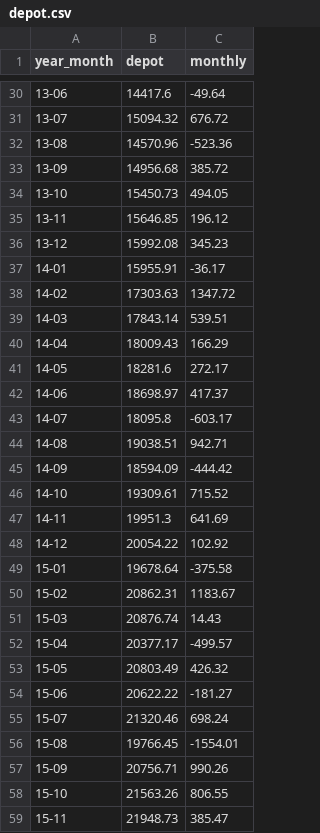
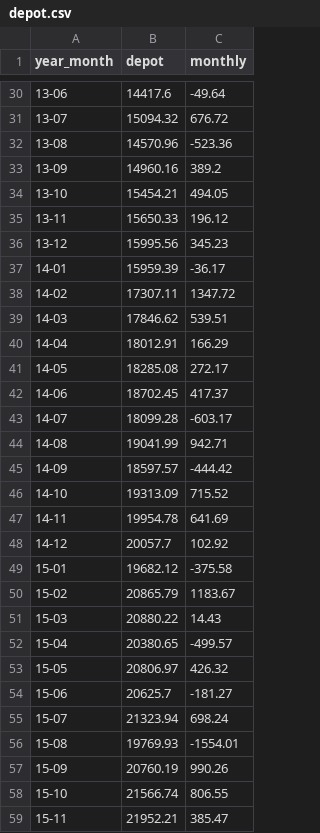
Before and after one commit to fxhuhn/momentum, a CSV file: data/depot.csv, drawn as a sheet; only a part is shown, gaps mark what is left out; the diff covers the shown part only.

```diff
--- a/data/depot.csv
+++ b/data/depot.csv
@@ -32,28 +32,28 @@ year_month,depot,monthly
 13-08,14570.96,-523.36
-13-09,14956.68,385.72
-13-10,15450.73,494.05
-13-11,15646.85,196.12
-13-12,15992.08,345.23
-14-01,15955.91,-36.17
-14-02,17303.63,1347.72
-14-03,17843.14,539.51
-14-04,18009.43,166.29
-14-05,18281.6,272.17
-14-06,18698.97,417.37
-14-07,18095.8,-603.17
-14-08,19038.51,942.71
-14-09,18594.09,-444.42
-14-10,19309.61,715.52
-14-11,19951.3,641.69
-14-12,20054.22,102.92
-15-01,19678.64,-375.58
-15-02,20862.31,1183.67
-15-03,20876.74,14.43
-15-04,20377.17,-499.57
-15-05,20803.49,426.32
-15-06,20622.22,-181.27
-15-07,21320.46,698.24
-15-08,19766.45,-1554.01
-15-09,20756.71,990.26
-15-10,21563.26,806.55
-15-11,21948.73,385.47
+13-09,14960.16,389.2
+13-10,15454.21,494.05
+13-11,15650.33,196.12
+13-12,15995.56,345.23
+14-01,15959.39,-36.17
+14-02,17307.11,1347.72
+14-03,17846.62,539.51
+14-04,18012.91,166.29
+14-05,18285.08,272.17
+14-06,18702.45,417.37
+14-07,18099.28,-603.17
+14-08,19041.99,942.71
+14-09,18597.57,-444.42
+14-10,19313.09,715.52
+14-11,19954.78,641.69
+14-12,20057.7,102.92
+15-01,19682.12,-375.58
+15-02,20865.79,1183.67
+15-03,20880.22,14.43
+15-04,20380.65,-499.57
+15-05,20806.97,426.32
+15-06,20625.7,-181.27
+15-07,21323.94,698.24
+15-08,19769.93,-1554.01
+15-09,20760.19,990.26
+15-10,21566.74,806.55
+15-11,21952.21,385.47
```
Also changed, not shown: 119 edited cells elsewhere in this file, data/trades/13-09.csv, data/trades/18-10.csv, 11 other files.
